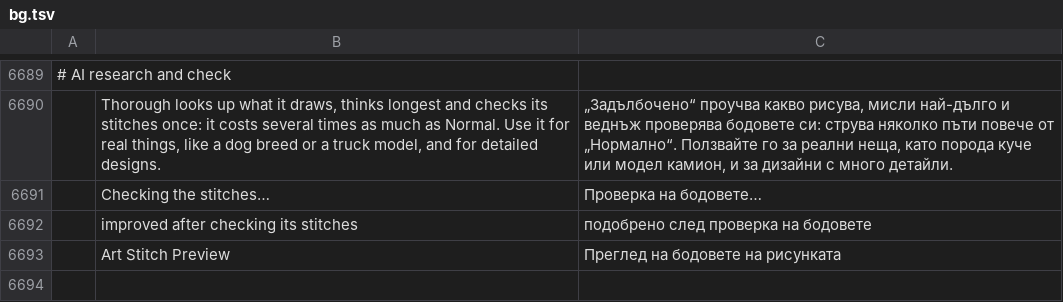
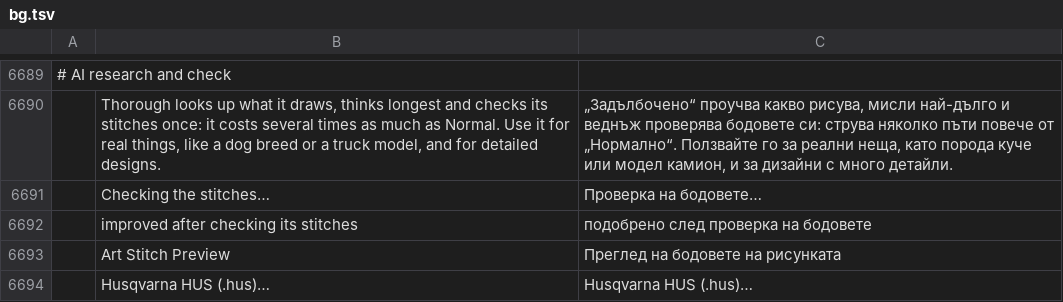
Before and after one commit to Stitchwright/StitchFoundry, a TSV file: crates/ui-egui/src/i18n/bg.tsv, drawn as a sheet; only a part is shown, gaps mark what is left out; the diff names each change by its address in the sheet, - before the commit and + after, or states it on an @@ line.

```diff
--- a/crates/ui-egui/src/i18n/bg.tsv
+++ b/crates/ui-egui/src/i18n/bg.tsv
+row 6694:  | Husqvarna HUS (.hus)… | Husqvarna HUS (.hus)…
```
Also changed, not shown: crates/ui-egui/src/i18n/cs.tsv, crates/ui-egui/src/i18n/da.tsv, 39 other files.
